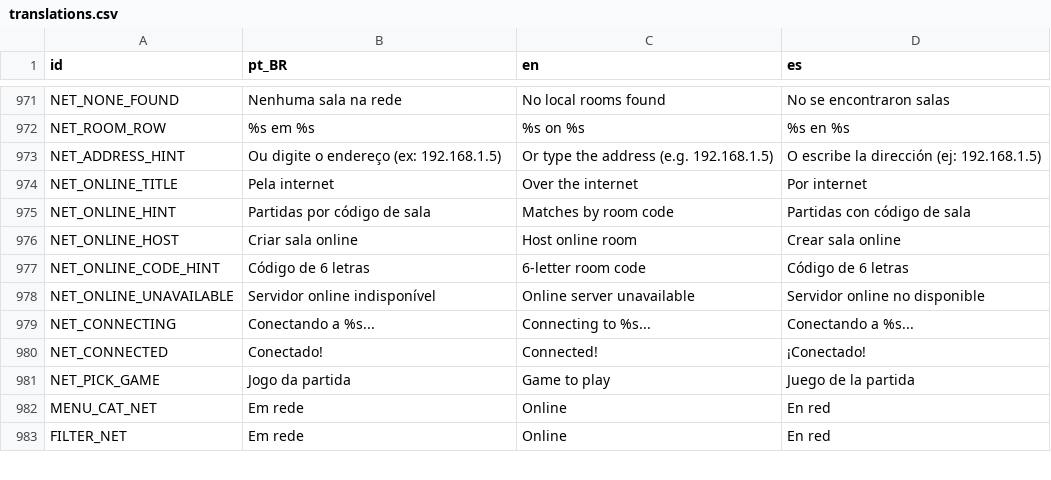
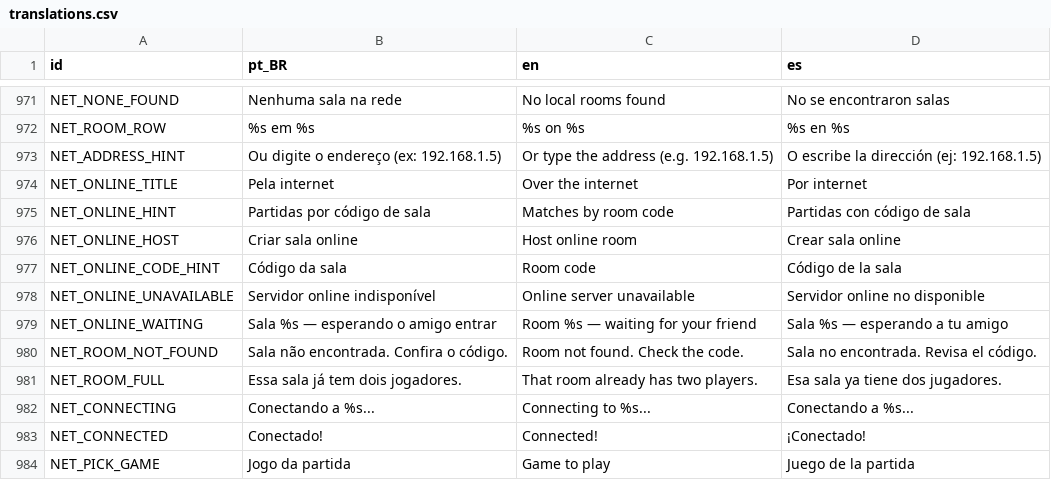
Before and after one commit to ricasolucoes/PlayTable, a CSV file: core/i18n/translations.csv, drawn as a sheet; only a part is shown, gaps mark what is left out; the shorter side is filled out with more unchanged rows.

Commit message:
feat(rede): a partida pela internet passa pelo servidor do RicaGames
A porta "pela internet" do lobby nunca funcionou, e nao era bug de codigo: o
cliente pedia `wss://playtable.ricasolucoes.com.br`, um dominio que nunca teve
DNS. Toda tentativa terminava em ONLINE_UNAVAILABLE depois de 8 s, e nao havia
como distinguir "servidor fora do ar" de "servidor que nao existe".

O servidor passa a ser o RicaGames, em games.ricasolucoes.com.br, que ja esta
de pe na maquina da Oracle. E a partida foi partida em duas, porque sao duas
naturezas diferentes:

- **abrir sala e cadastro**: uma chamada HTTP comum devolve um codigo de cinco
  caracteres (sem O/0 nem I/1, que se confundem ao ler alto) e o endereco do
  socket daquela partida;
- **a partida e conversa**: os dois aparelhos abrem o WebSocket do relay e
  ficam ligados enquanto jogam.

Nenhum RPC mudou. `send_move()` de um lado continua virando `move_received` do
outro, pelos mesmos RPCs de /root/NetworkManager que a rede local usa -- o jogo
nao sabe por onde a jogada viajou.

O endereco do socket nao esta escrito no cliente: vem em `ws_url`, na resposta
da sala. E o que evita repetir a licao do dominio fixo no codigo -- mudar o
relay de porta, de maquina ou de dominio nao pede aplicativo novo.

Servidor ausente continua sendo estado normal (contrato, secao 4): o pedido da
sala falha por tempo ou por conexao, cai em ONLINE_UNAVAILABLE sem dialogo, e a
rede local segue inteira. Teste novo tranca isso.

Na tela, quem abre a sala online agora le "Sala ABCDE -- esperando o amigo
entrar" em vez de "Conectando...", com o codigo no ar antes de o socket abrir.

O relay em si vive no repositorio do RicaGames (relay/server.js); o contrato em
docs/server/api-contract.md 7.1 passa a descrever o que existe, com os bytes do
protocolo do SceneMultiplayer medidos contra o Godot 4.7.2.

```diff
--- a/core/i18n/translations.csv
+++ b/core/i18n/translations.csv
@@ -976,4 +976,7 @@ NET_ONLINE_HINT,"Partidas por código de sala","Matches by room code","Partidas
 NET_ONLINE_HOST,"Criar sala online","Host online room","Crear sala online"
-NET_ONLINE_CODE_HINT,"Código de 6 letras","6-letter room code","Código de 6 letras"
+NET_ONLINE_CODE_HINT,"Código da sala","Room code","Código de la sala"
 NET_ONLINE_UNAVAILABLE,"Servidor online indisponível","Online server unavailable","Servidor online no disponible"
+NET_ONLINE_WAITING,"Sala %s — esperando o amigo entrar","Room %s — waiting for your friend","Sala %s — esperando a tu amigo"
+NET_ROOM_NOT_FOUND,"Sala não encontrada. Confira o código.","Room not found. Check the code.","Sala no encontrada. Revisa el código."
+NET_ROOM_FULL,"Essa sala já tem dois jogadores.","That room already has two players.","Esa sala ya tiene dos jugadores."
 NET_CONNECTING,"Conectando a %s...","Connecting to %s...","Conectando a %s..."
```
Also changed, not shown: 8 other files.
